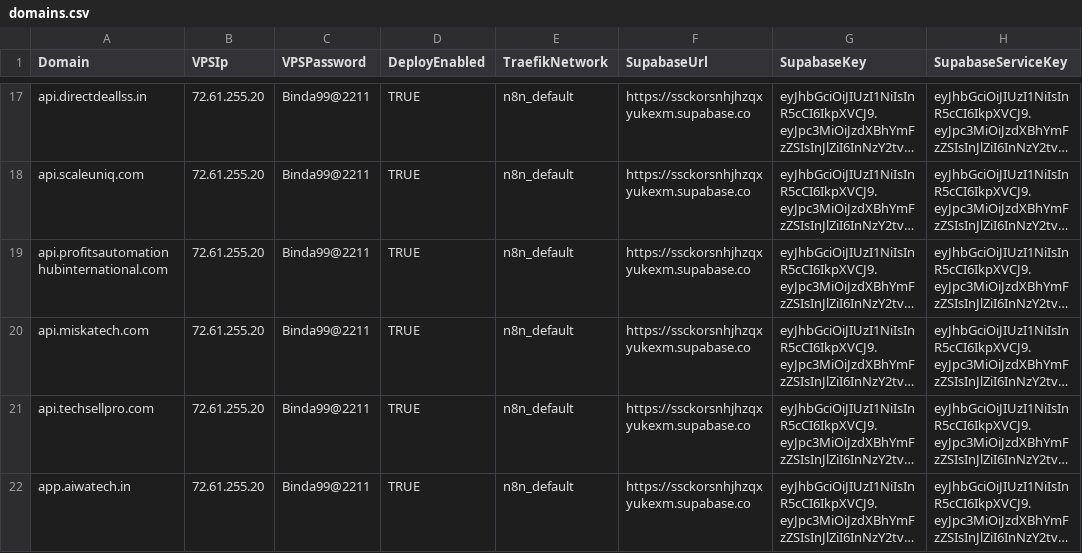
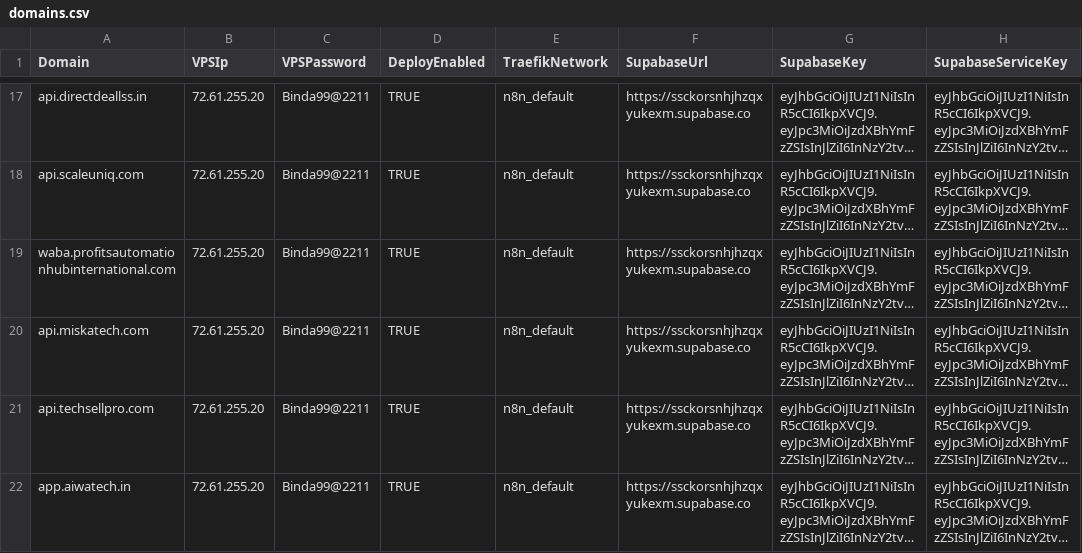
Before and after one commit to sdcbusinesssolutions/crm, a CSV file: domains.csv, drawn as a sheet; only a part is shown, gaps mark what is left out; long unchanged cells end in …; the diff names each change by its address in the sheet, - before the commit and + after, or states it on an @@ line.

Commit message:
Update domains.csv

```diff
--- a/domains.csv
+++ b/domains.csv
-A19 (Domain): api.profitsautomationhubinternational.com
+A19 (Domain): waba.profitsautomationhubinternational.com
```
